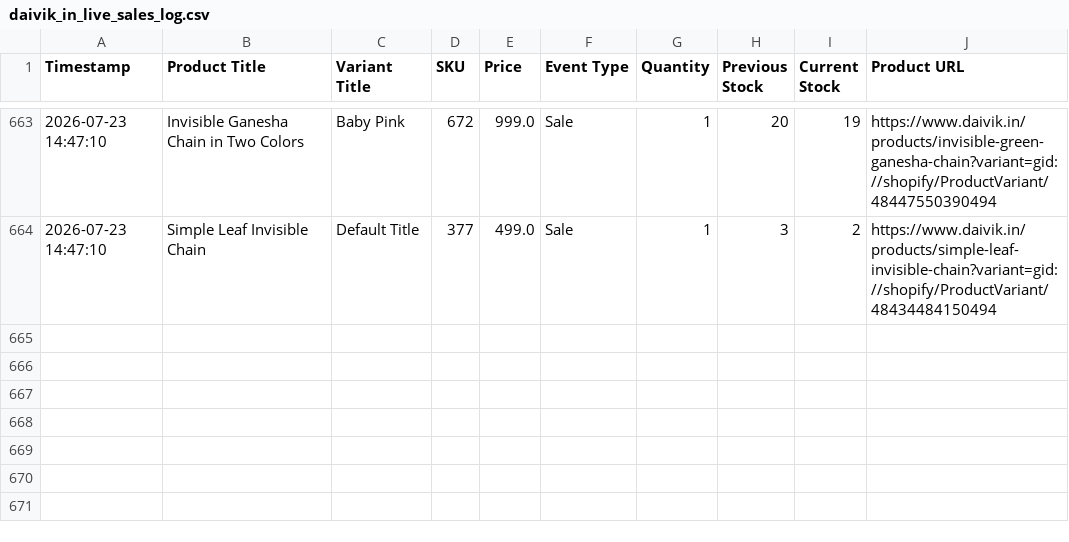
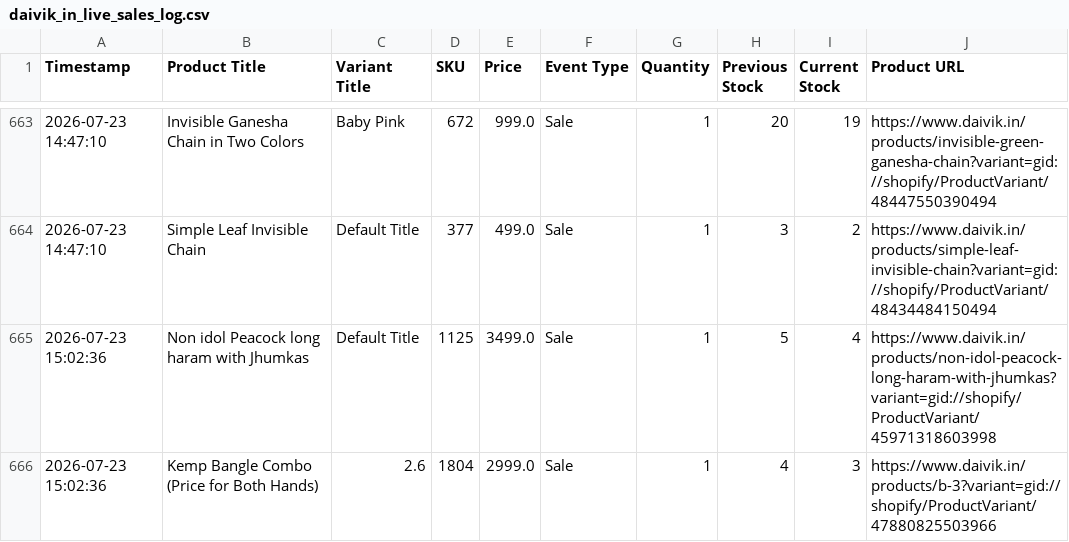
Before and after one commit to ictmentorshipdrive3-boop/Telegram-shopify-inventory-tracker-, a CSV file: daivik_in_live_sales_log.csv, drawn as a sheet; only a part is shown, gaps mark what is left out; the diff names each change by its address in the sheet, - before the commit and + after, or states it on an @@ line.

```diff
--- a/daivik_in_live_sales_log.csv
+++ b/daivik_in_live_sales_log.csv
+row 665: 2026-07-23 15:02:36 | Non idol Peacock long haram with Jhumkas | Default Title | 1125 | 3499.0 | Sale | 1 | 5 | 4 | https://www.daivik.in/products/non-idol-peacock-long-haram-with-jhumkas?variant=gid://shopify/ProductVariant/45971318603998
+row 666: 2026-07-23 15:02:36 | Kemp Bangle Combo (Price for Both Hands) | 2.6 | 1804 | 2999.0 | Sale | 1 | 4 | 3 | https://www.daivik.in/products/b-3?variant=gid://shopify/ProductVariant/47880825503966
```
Also changed, not shown: 1 other file.
